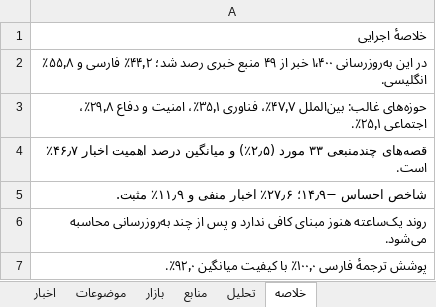
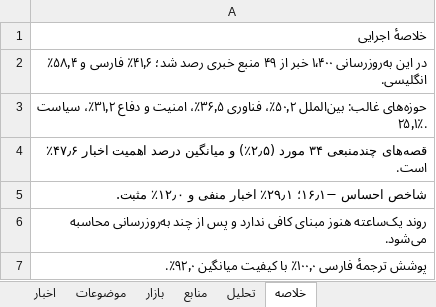
Before and after one commit to legolasoriginall/news-radar, an Excel workbook: news.xlsx, sheet خلاصه, drawn as a sheet; only a part is shown; values as stored, in another font and other column widths than the file's, no borders; the diff covers the shown part only; the diff names each change by its address in the sheet, - before the commit and + after, or states it on an @@ line.

```diff
--- a/news.xlsx (sheet خلاصه)
+++ b/news.xlsx (sheet خلاصه)
-A2: …رصد شد؛ ۴۴٫۲٪ فارسی و ۵۵٫۸٪ انگلیسی.
+A2: …رصد شد؛ ۴۱٫۶٪ فارسی و ۵۸٫۴٪ انگلیسی.
-A3: …غالب: بین‌الملل ۴۷٫۷٪، فناوری ۳۵٫۱٪، امنیت و دفاع ۲۹٫۸٪، اجتماعی ۲۵٫۱٪.
+A3: …غالب: بین‌الملل ۵۰٫۲٪، فناوری ۳۶٫۵٪، امنیت و دفاع ۳۱٫۲٪، سیاست ۲۵٫۱٪.
-A4: قصه‌های چندمنبعی ۳۳ مورد (۲٫۵٪) و میانگین درصد اهمیت اخبار ۴۶٫۷٪ است.
+A4: قصه‌های چندمنبعی ۳۴ مورد (۲٫۵٪) و میانگین درصد اهمیت اخبار ۴۷٫۶٪ است.
-A5: شاخص احساس −۱۴٫۹؛ ۲۷٫۶٪ اخبار منفی و ۱۱٫۹٪ مثبت.
+A5: شاخص احساس −۱۶٫۱؛ ۲۹٫۱٪ اخبار منفی و ۱۲٫۰٪ مثبت.
```
Also changed, not shown: 11 edited cells elsewhere in this sheet, sheet اخبار, sheet منابع, sheet موضوعات, sheet تحلیل, sheet بازار, 6 other files.
